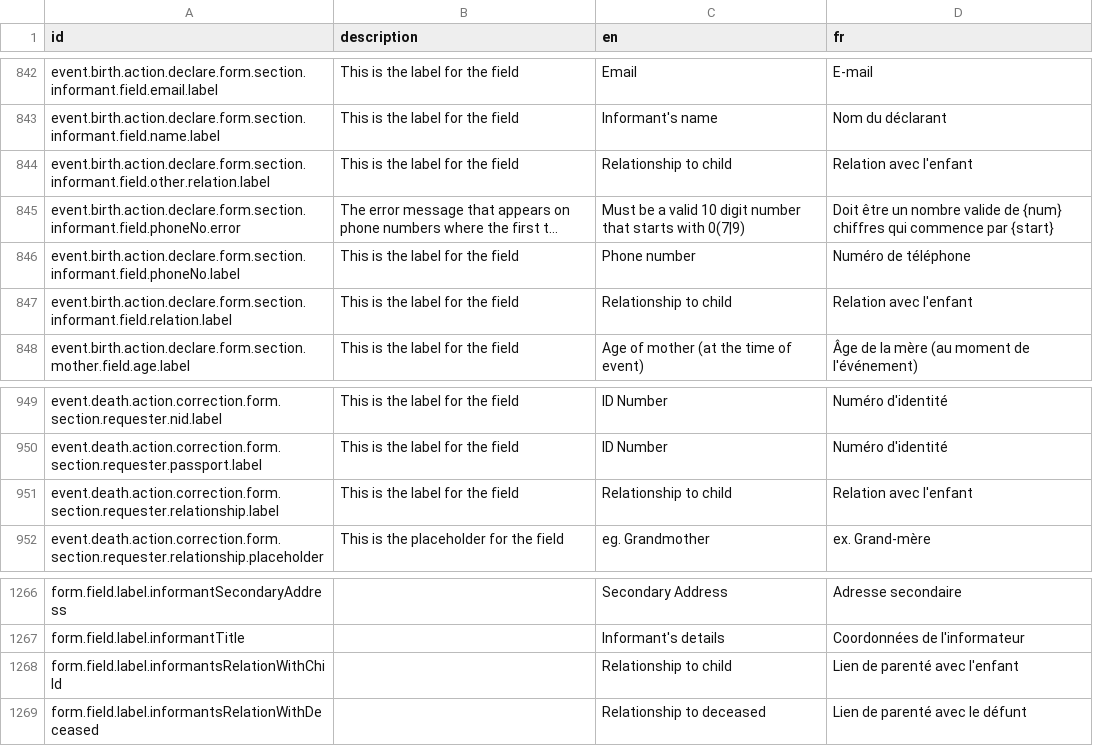
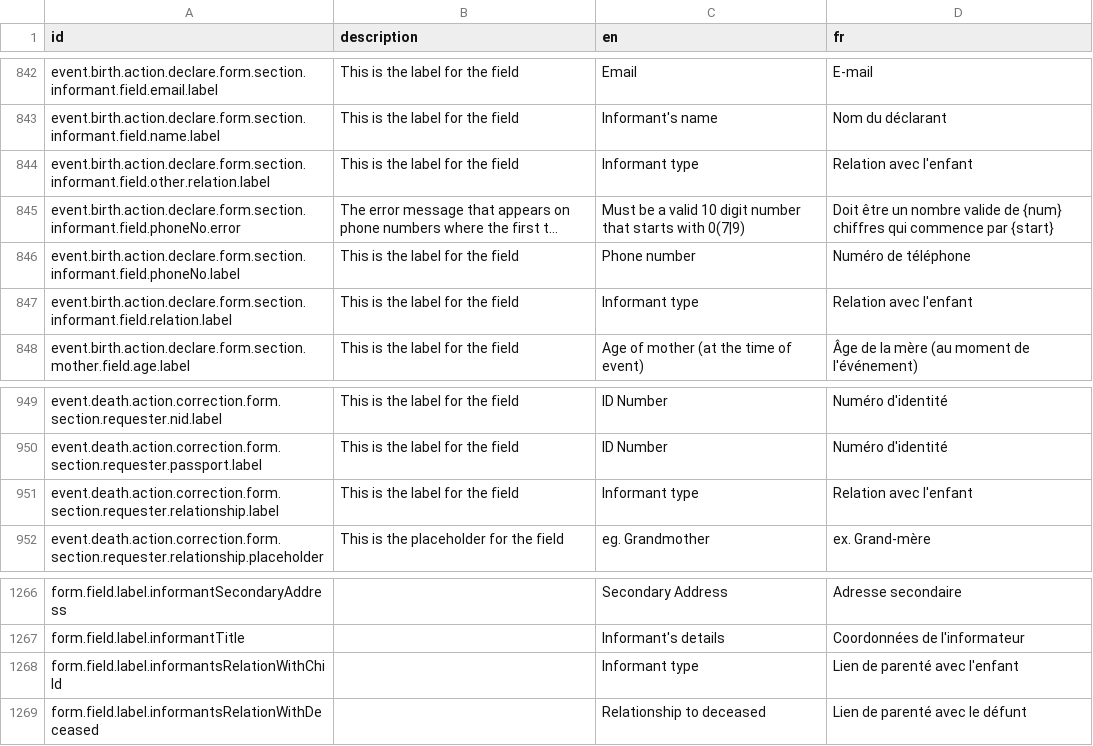
Before and after one commit to opencrvs/opencrvs-farajaland, a CSV file: src/translations/client.csv, drawn as a sheet; only a part is shown, gaps mark what is left out; long unchanged cells end in …; the diff names each change by its address in the sheet, - before the commit and + after, or states it on an @@ line.

Commit message:
fix: `Relationship to child` -> `Informant type`

```diff
--- a/src/translations/client.csv
+++ b/src/translations/client.csv
-C844 (en): Relationship to child
+C844 (en): Informant type
-C847 (en): Relationship to child
+C847 (en): Informant type
-C951 (en): Relationship to child
+C951 (en): Informant type
-C1268 (en): Relationship to child
+C1268 (en): Informant type
```
Also changed, not shown: 5 other files.
